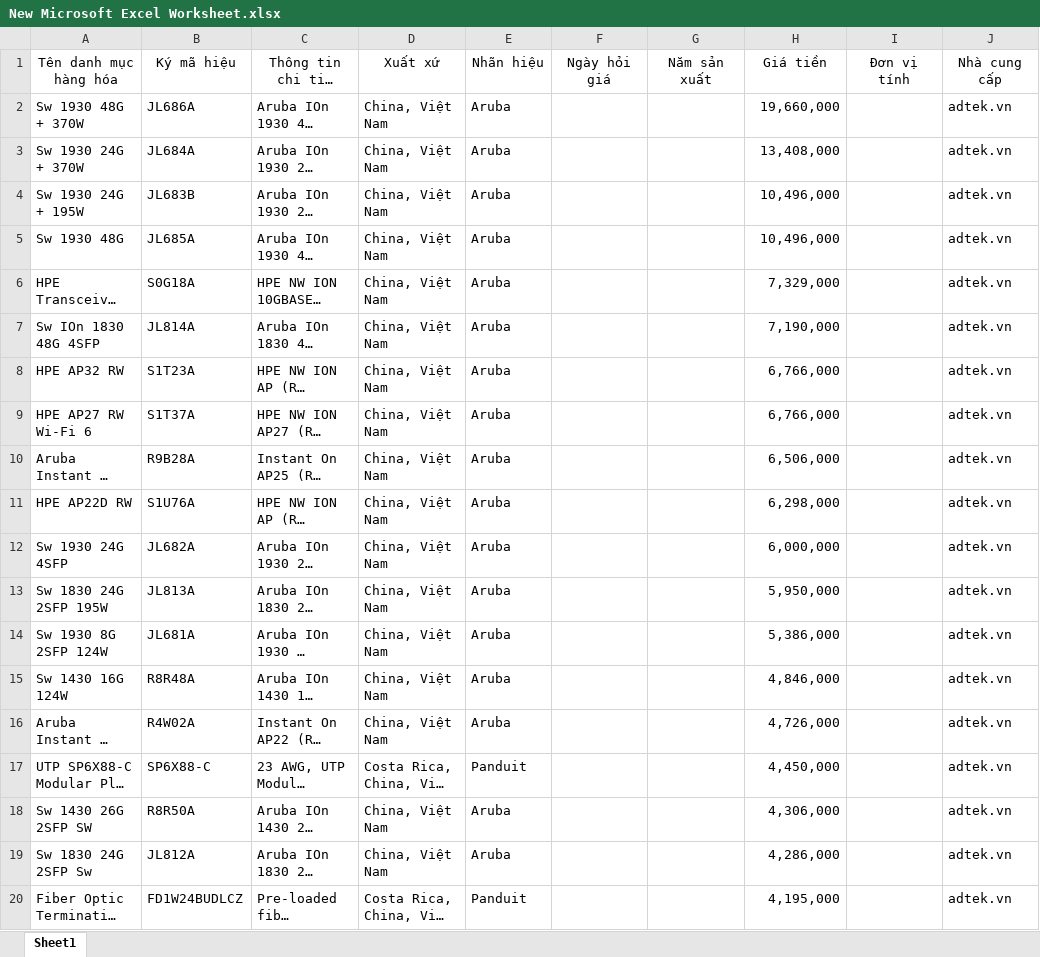
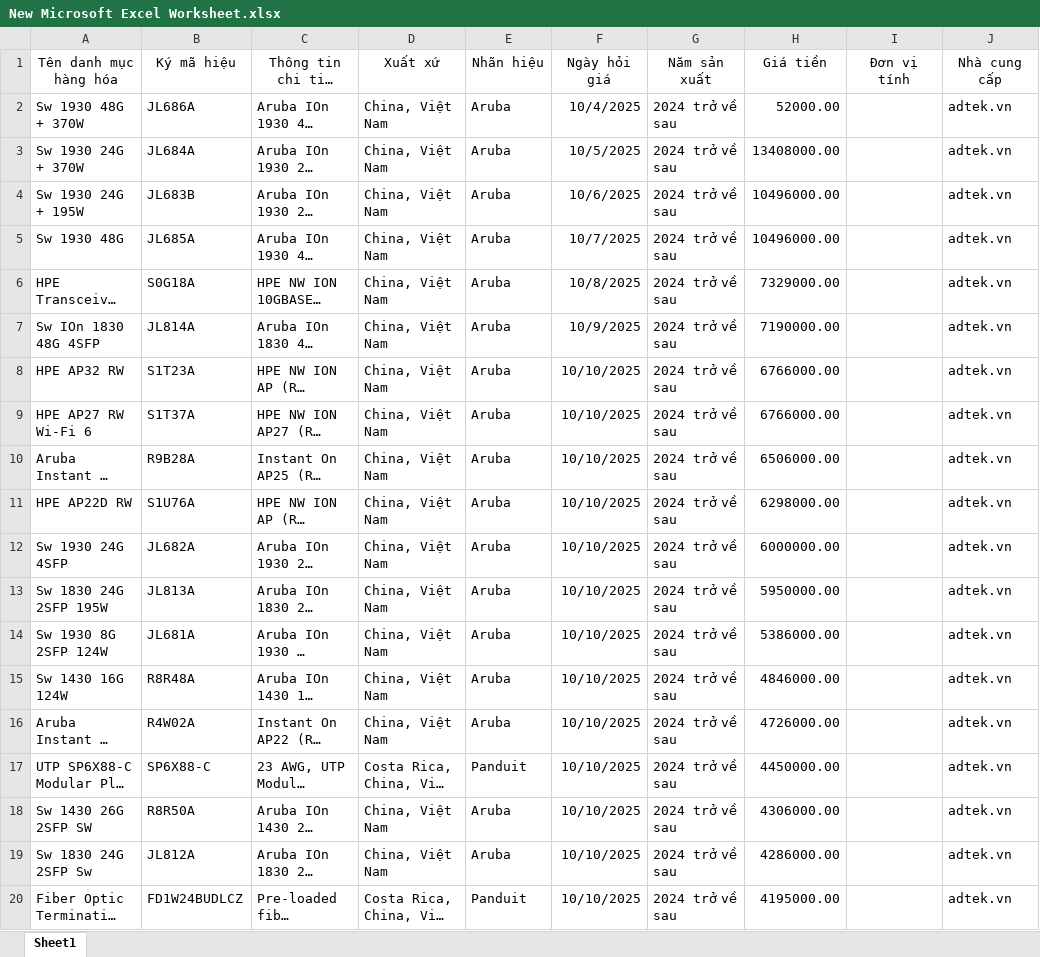
Before and after one commit to daoxuantri/management-product, an Excel workbook: New Microsoft Excel Worksheet.xlsx, sheet Sheet1, drawn as a sheet; only a part is shown; long unchanged cells end in …; values as stored, in another font and other column widths than the file's, no borders; conditional formats not drawn; the diff names each change by its address in the sheet, - before the commit and + after, or states it on an @@ line.

```diff
--- a/New Microsoft Excel Worksheet.xlsx (sheet Sheet1)
+++ b/New Microsoft Excel Worksheet.xlsx (sheet Sheet1)
-F2 (Ngày hỏi giá): (empty)
+F2 (Ngày hỏi giá): 10/4/2025
-G2:G20 (Năm sản xuất): (empty)
+G2:G20 (Năm sản xuất): 2024 trở về sau
-H2 (Giá tiền): 19,660,000
+H2 (Giá tiền): 52000.00
-F3 (Ngày hỏi giá): (empty)
+F3 (Ngày hỏi giá): 10/5/2025
-H3 (Giá tiền): 13,408,000
+H3 (Giá tiền): 13408000.00
-F4 (Ngày hỏi giá): (empty)
+F4 (Ngày hỏi giá): 10/6/2025
-H4:H5 (Giá tiền): 10,496,000
+H4:H5 (Giá tiền): 10496000.00
-F5 (Ngày hỏi giá): (empty)
+F5 (Ngày hỏi giá): 10/7/2025
-F6 (Ngày hỏi giá): (empty)
+F6 (Ngày hỏi giá): 10/8/2025
-H6 (Giá tiền): 7,329,000
+H6 (Giá tiền): 7329000.00
-F7 (Ngày hỏi giá): (empty)
+F7 (Ngày hỏi giá): 10/9/2025
-H7 (Giá tiền): 7,190,000
+H7 (Giá tiền): 7190000.00
-F8:F20 (Ngày hỏi giá): (empty)
+F8:F20 (Ngày hỏi giá): 10/10/2025
-H8:H9 (Giá tiền): 6,766,000
+H8:H9 (Giá tiền): 6766000.00
-H10 (Giá tiền): 6,506,000
+H10 (Giá tiền): 6506000.00
-H11 (Giá tiền): 6,298,000
+H11 (Giá tiền): 6298000.00
-H12 (Giá tiền): 6,000,000
+H12 (Giá tiền): 6000000.00
-H13 (Giá tiền): 5,950,000
+H13 (Giá tiền): 5950000.00
-H14 (Giá tiền): 5,386,000
+H14 (Giá tiền): 5386000.00
-H15 (Giá tiền): 4,846,000
+H15 (Giá tiền): 4846000.00
-H16 (Giá tiền): 4,726,000
+H16 (Giá tiền): 4726000.00
-H17 (Giá tiền): 4,450,000
+H17 (Giá tiền): 4450000.00
-H18 (Giá tiền): 4,306,000
+H18 (Giá tiền): 4306000.00
-H19 (Giá tiền): 4,286,000
+H19 (Giá tiền): 4286000.00
-H20 (Giá tiền): 4,195,000
+H20 (Giá tiền): 4195000.00
```
Also changed, not shown: 4 other files.
